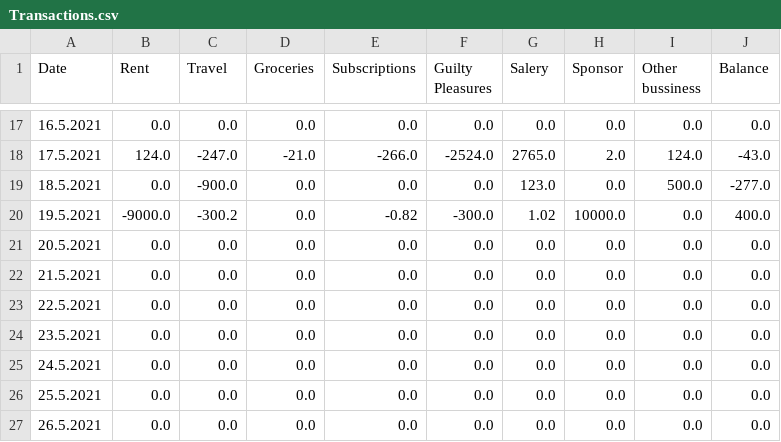
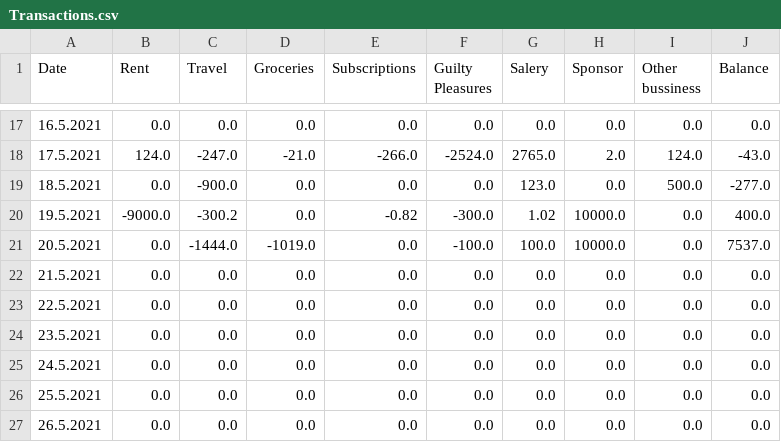
Before and after one commit to Cezare7/BEEAP20_Group_Work, a CSV file: Transactions.csv, drawn as a sheet; only a part is shown, gaps mark what is left out.

```diff
--- a/Transactions.csv
+++ b/Transactions.csv
@@ -20,3 +20,3 @@ Date,Rent,Travel,Groceries,Subscriptions,Guilty Pleasures,Salery,Sponsor,Other b
 19.5.2021,-9000.0,-300.2,0.0,-0.82,-300.0,1.02,10000.0,0.0,400.0
-20.5.2021,0.0,0.0,0.0,0.0,0.0,0.0,0.0,0.0,0.0
+20.5.2021,0.0,-1444.0,-1019.0,0.0,-100.0,100.0,10000.0,0.0,7537.0
 21.5.2021,0.0,0.0,0.0,0.0,0.0,0.0,0.0,0.0,0.0
```
Also changed, not shown: 3 other files.
